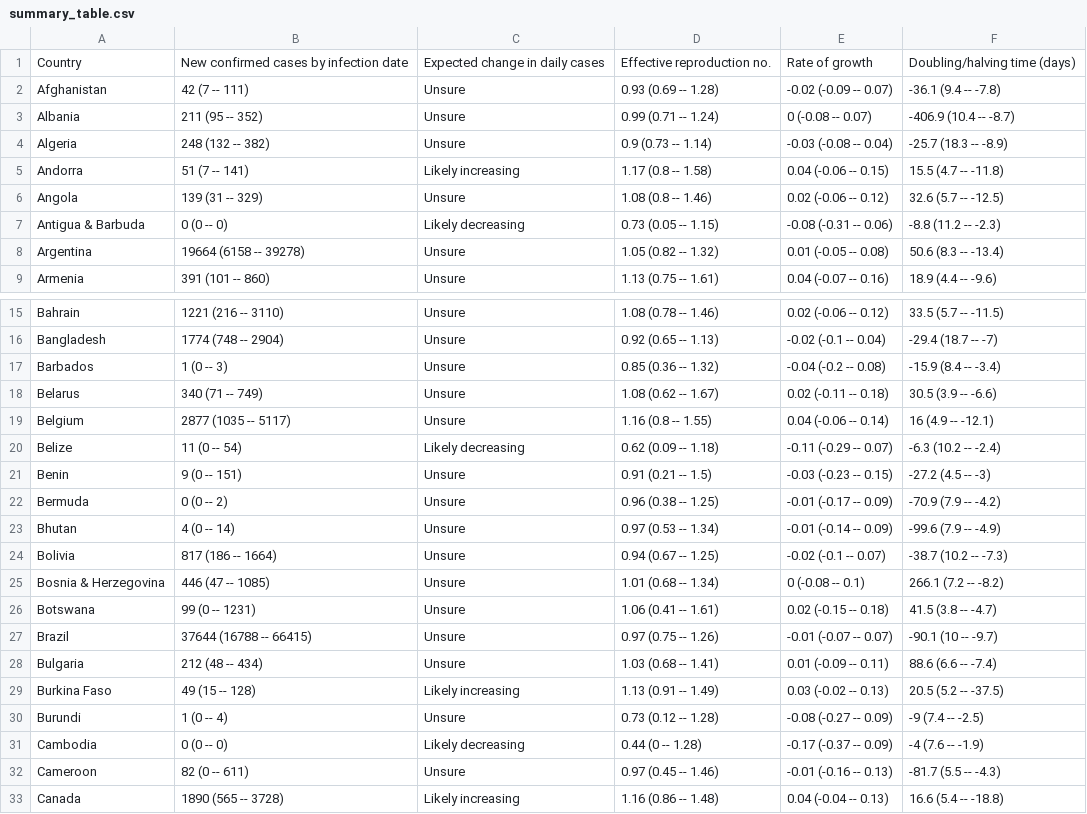
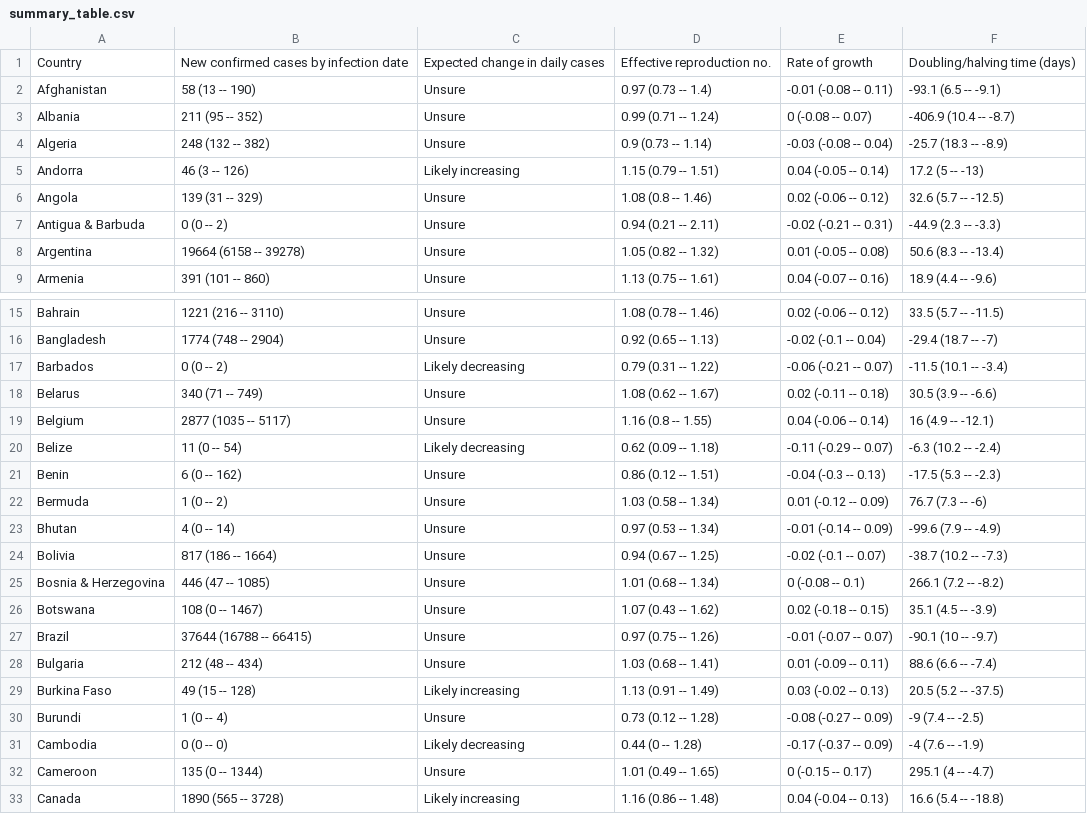
Before and after one commit to steven871121/covid-rt-estimates, a CSV file: national/cases/summary/summary_table.csv, drawn as a sheet; only a part is shown, gaps mark what is left out.

```diff
--- a/national/cases/summary/summary_table.csv
+++ b/national/cases/summary/summary_table.csv
@@ -1,8 +1,8 @@
 Country,New confirmed cases by infection date,Expected change in daily cases,Effective reproduction no.,Rate of growth,Doubling/halving time (days)
-Afghanistan,42 (7 -- 111),Unsure,0.93 (0.69 -- 1.28),-0.02 (-0.09 -- 0.07),-36.1 (9.4 -- -7.8)
+Afghanistan,58 (13 -- 190),Unsure,0.97 (0.73 -- 1.4),-0.01 (-0.08 -- 0.11),-93.1 (6.5 -- -9.1)
 Albania,211 (95 -- 352),Unsure,0.99 (0.71 -- 1.24),0 (-0.08 -- 0.07),-406.9 (10.4 -- -8.7)
 Algeria,248 (132 -- 382),Unsure,0.9 (0.73 -- 1.14),-0.03 (-0.08 -- 0.04),-25.7 (18.3 -- -8.9)
-Andorra,51 (7 -- 141),Likely increasing,1.17 (0.8 -- 1.58),0.04 (-0.06 -- 0.15),15.5 (4.7 -- -11.8)
+Andorra,46 (3 -- 126),Likely increasing,1.15 (0.79 -- 1.51),0.04 (-0.05 -- 0.14),17.2 (5 -- -13)
 Angola,139 (31 -- 329),Unsure,1.08 (0.8 -- 1.46),0.02 (-0.06 -- 0.12),32.6 (5.7 -- -12.5)
-Antigua & Barbuda,0 (0 -- 0),Likely decreasing,0.73 (0.05 -- 1.15),-0.08 (-0.31 -- 0.06),-8.8 (11.2 -- -2.3)
+Antigua & Barbuda,0 (0 -- 2),Unsure,0.94 (0.21 -- 2.11),-0.02 (-0.21 -- 0.31),-44.9 (2.3 -- -3.3)
 Argentina,19664 (6158 -- 39278),Unsure,1.05 (0.82 -- 1.32),0.01 (-0.05 -- 0.08),50.6 (8.3 -- -13.4)
@@ -16,3 +16,3 @@ Bahrain,1221 (216 -- 3110),Unsure,1.08 (0.78 -- 1.46),0.02 (-0.06 -- 0.12),33.5
 Bangladesh,1774 (748 -- 2904),Unsure,0.92 (0.65 -- 1.13),-0.02 (-0.1 -- 0.04),-29.4 (18.7 -- -7)
-Barbados,1 (0 -- 3),Unsure,0.85 (0.36 -- 1.32),-0.04 (-0.2 -- 0.08),-15.9 (8.4 -- -3.4)
+Barbados,0 (0 -- 2),Likely decreasing,0.79 (0.31 -- 1.22),-0.06 (-0.21 -- 0.07),-11.5 (10.1 -- -3.4)
 Belarus,340 (71 -- 749),Unsure,1.08 (0.62 -- 1.67),0.02 (-0.11 -- 0.18),30.5 (3.9 -- -6.6)
@@ -20,4 +20,4 @@ Belgium,2877 (1035 -- 5117),Unsure,1.16 (0.8 -- 1.55),0.04 (-0.06 -- 0.14),16 (4
 Belize,11 (0 -- 54),Likely decreasing,0.62 (0.09 -- 1.18),-0.11 (-0.29 -- 0.07),-6.3 (10.2 -- -2.4)
-Benin,9 (0 -- 151),Unsure,0.91 (0.21 -- 1.5),-0.03 (-0.23 -- 0.15),-27.2 (4.5 -- -3)
-Bermuda,0 (0 -- 2),Unsure,0.96 (0.38 -- 1.25),-0.01 (-0.17 -- 0.09),-70.9 (7.9 -- -4.2)
+Benin,6 (0 -- 162),Unsure,0.86 (0.12 -- 1.51),-0.04 (-0.3 -- 0.13),-17.5 (5.3 -- -2.3)
+Bermuda,1 (0 -- 2),Unsure,1.03 (0.58 -- 1.34),0.01 (-0.12 -- 0.09),76.7 (7.3 -- -6)
 Bhutan,4 (0 -- 14),Unsure,0.97 (0.53 -- 1.34),-0.01 (-0.14 -- 0.09),-99.6 (7.9 -- -4.9)
@@ -25,3 +25,3 @@ Bolivia,817 (186 -- 1664),Unsure,0.94 (0.67 -- 1.25),-0.02 (-0.1 -- 0.07),-38.7
 Bosnia & Herzegovina,446 (47 -- 1085),Unsure,1.01 (0.68 -- 1.34),0 (-0.08 -- 0.1),266.1 (7.2 -- -8.2)
-Botswana,99 (0 -- 1231),Unsure,1.06 (0.41 -- 1.61),0.02 (-0.15 -- 0.18),41.5 (3.8 -- -4.7)
+Botswana,108 (0 -- 1467),Unsure,1.07 (0.43 -- 1.62),0.02 (-0.18 -- 0.15),35.1 (4.5 -- -3.9)
 Brazil,37644 (16788 -- 66415),Unsure,0.97 (0.75 -- 1.26),-0.01 (-0.07 -- 0.07),-90.1 (10 -- -9.7)
@@ -31,3 +31,3 @@ Burundi,1 (0 -- 4),Unsure,0.73 (0.12 -- 1.28),-0.08 (-0.27 -- 0.09),-9 (7.4 -- -
 Cambodia,0 (0 -- 0),Likely decreasing,0.44 (0 -- 1.28),-0.17 (-0.37 -- 0.09),-4 (7.6 -- -1.9)
-Cameroon,82 (0 -- 611),Unsure,0.97 (0.45 -- 1.46),-0.01 (-0.16 -- 0.13),-81.7 (5.5 -- -4.3)
+Cameroon,135 (0 -- 1344),Unsure,1.01 (0.49 -- 1.65),0 (-0.15 -- 0.17),295.1 (4 -- -4.7)
 Canada,1890 (565 -- 3728),Likely increasing,1.16 (0.86 -- 1.48),0.04 (-0.04 -- 0.13),16.6 (5.4 -- -18.8)
```
Also changed, not shown: national/cases/summary/cases_by_infection.csv, national/cases/summary/cases_by_report.csv, 10 other files.
